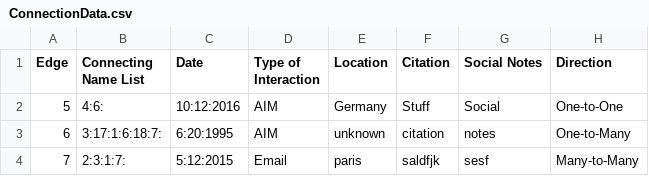
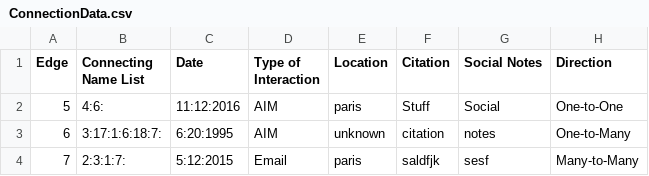
Before and after one commit to AugustanaCSC285Fall16/FlickerRepo, a CSV file: FlickerProject/DataFiles/ConnectionData.csv, drawn as a sheet.

```diff
--- a/FlickerProject/DataFiles/ConnectionData.csv
+++ b/FlickerProject/DataFiles/ConnectionData.csv
@@ -1,3 +1,3 @@
 "Edge","Connecting Name List","Date","Type of Interaction","Location","Citation","Social Notes","Direction"
-"5","4:6:","10:12:2016","AIM","Germany","Stuff","Social	","One-to-One"
+"5","4:6:","11:12:2016","AIM","paris","Stuff","Social	","One-to-One"
 "6","3:17:1:6:18:7:","6:20:1995","AIM","unknown","citation","notes","One-to-Many"
```
Also changed, not shown: 3 other files.
